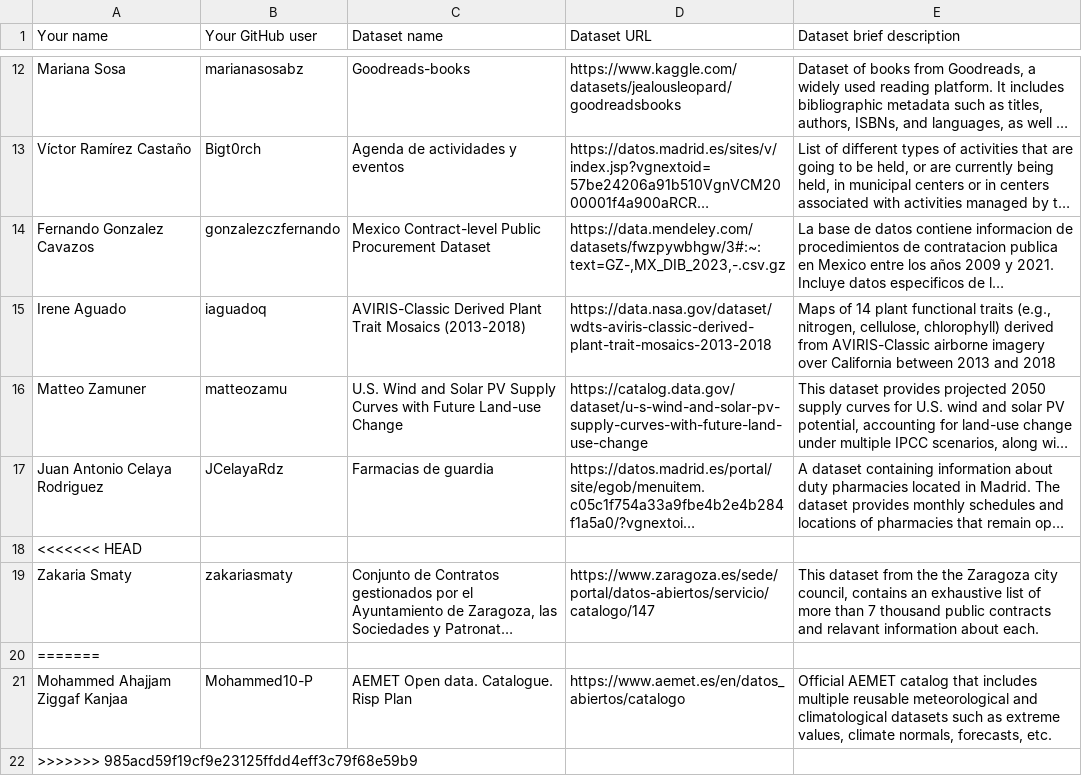
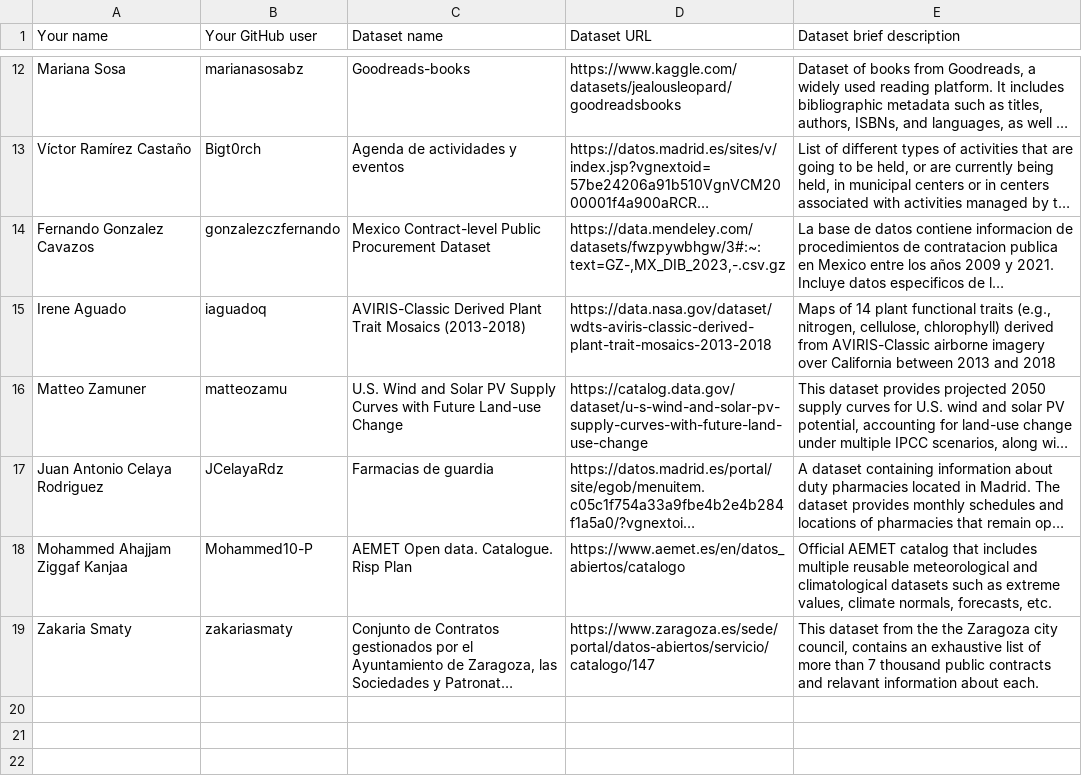
Before and after one commit to FacultadInformatica-LinkedData/Curso2025-2026-ODKG, a CSV file: Assignment1/DatasetDescriptions.csv, drawn as a sheet; only a part is shown, gaps mark what is left out; long unchanged cells end in …; removed rows and columns are numbered as before the commit, all else as after; the diff names each change by its address in the sheet, - before the commit and + after, or states it on an @@ line.

Commit message:
Update DatasetDescriptions.csv

```diff
--- a/Assignment1/DatasetDescriptions.csv
+++ b/Assignment1/DatasetDescriptions.csv
-row 18: <<<<<<< HEAD
@@ row 21 moved to row 18: Mohammed Ahajjam Ziggaf Kanjaa @@
-row 20: =======
-row 22: >>>>>>> 985acd59f19cf9e23125ffdd4eff3c79f68e59b9
```
